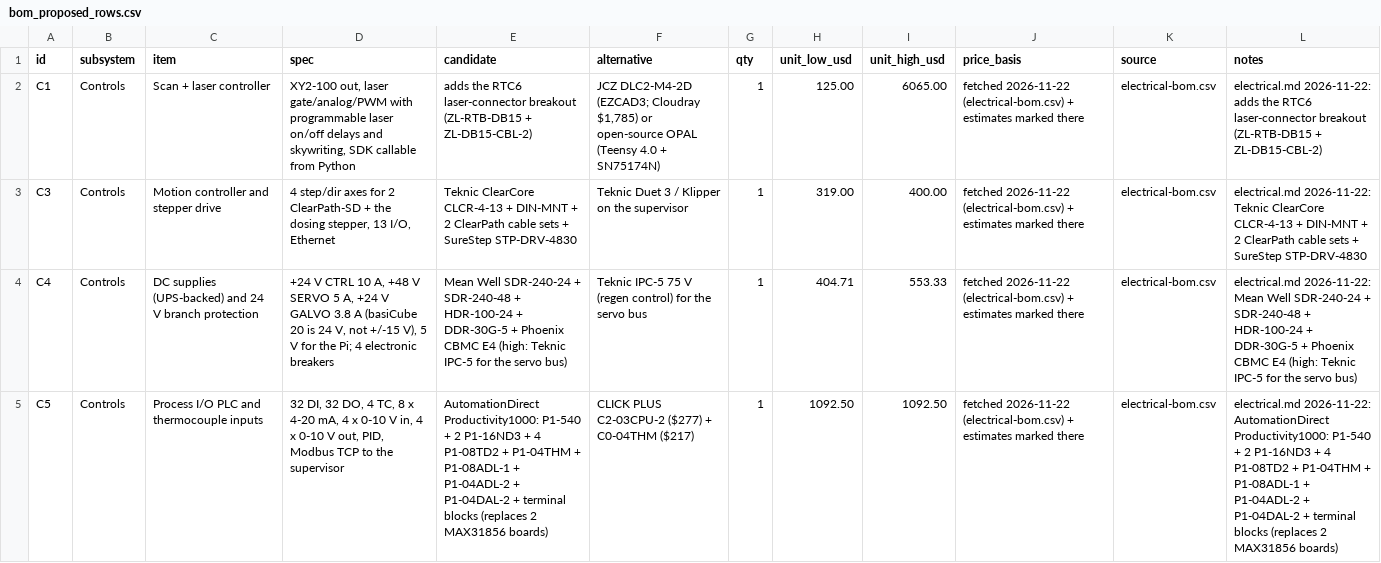
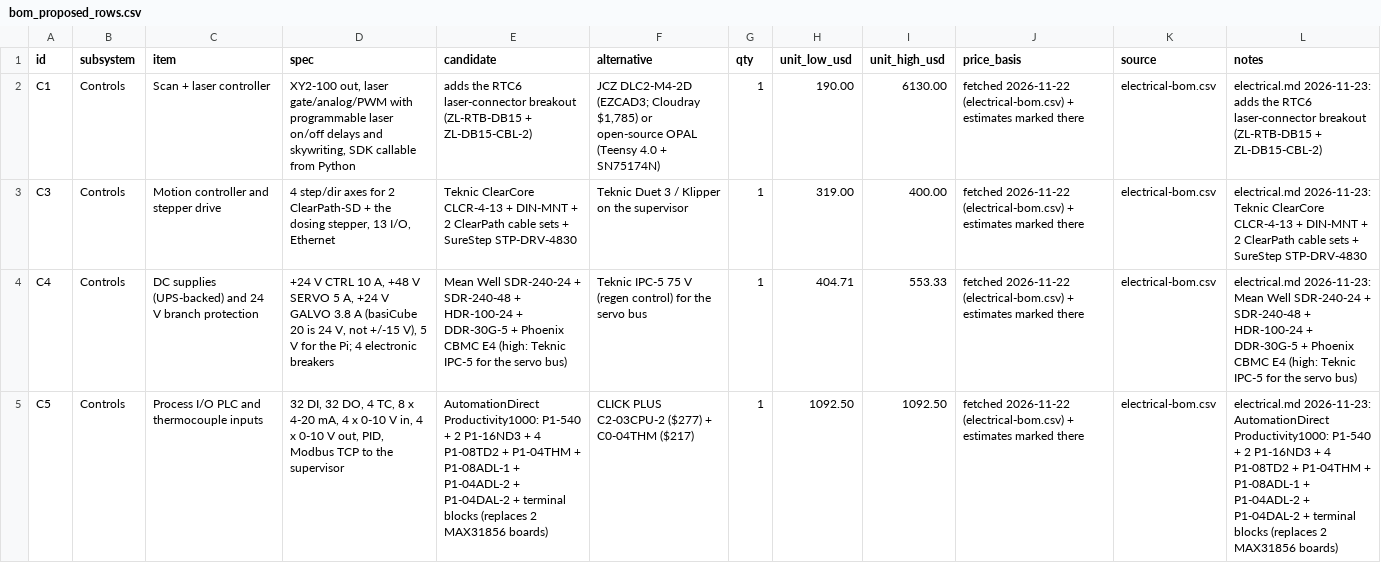
Before and after one commit to vertical-cloud-lab/digital-alloy-lab, a CSV file: desktop-lpbf/analysis/out/electrical/bom_proposed_rows.csv, drawn as a sheet; only a part is shown; the diff covers the shown part only; the diff names each change by its address in the sheet, - before the commit and + after, or states it on an @@ line.

```diff
--- a/desktop-lpbf/analysis/out/electrical/bom_proposed_rows.csv
+++ b/desktop-lpbf/analysis/out/electrical/bom_proposed_rows.csv
-H2 (unit_low_usd): 125.00
+H2 (unit_low_usd): 190.00
-I2 (unit_high_usd): 6065.00
+I2 (unit_high_usd): 6130.00
-L2 (notes): electrical.md 2026-11-22: adds the…
+L2 (notes): electrical.md 2026-11-23: adds the…
-L3 (notes): electrical.md 2026-11-22: Teknic ClearCore…
+L3 (notes): electrical.md 2026-11-23: Teknic ClearCore…
-L4 (notes): electrical.md 2026-11-22: Mean Well…
+L4 (notes): electrical.md 2026-11-23: Mean Well…
-L5 (notes): electrical.md 2026-11-22: AutomationDirect Productivity1000:…
+L5 (notes): electrical.md 2026-11-23: AutomationDirect Productivity1000:…
```
Also changed, not shown: 33 edited cells elsewhere in this file, desktop-lpbf/bom.csv, desktop-lpbf/electrical-bom.csv, 6 other files.
